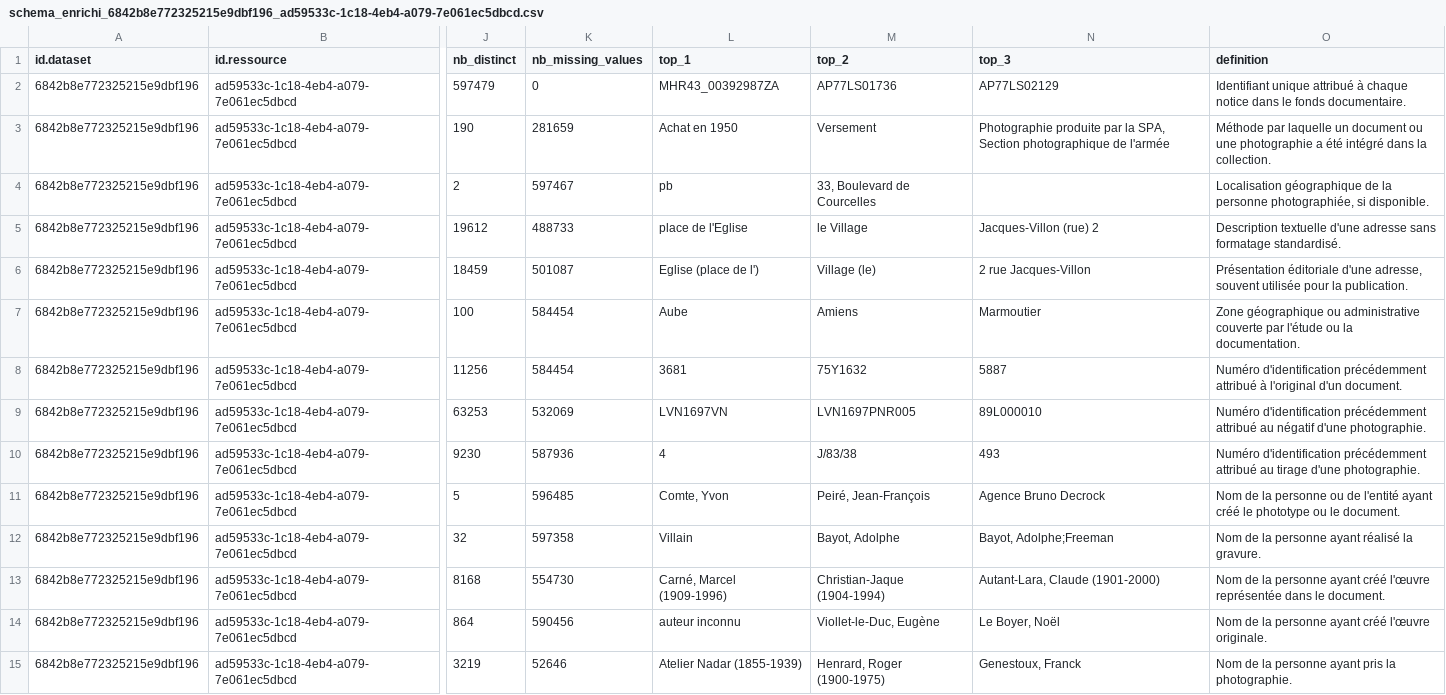
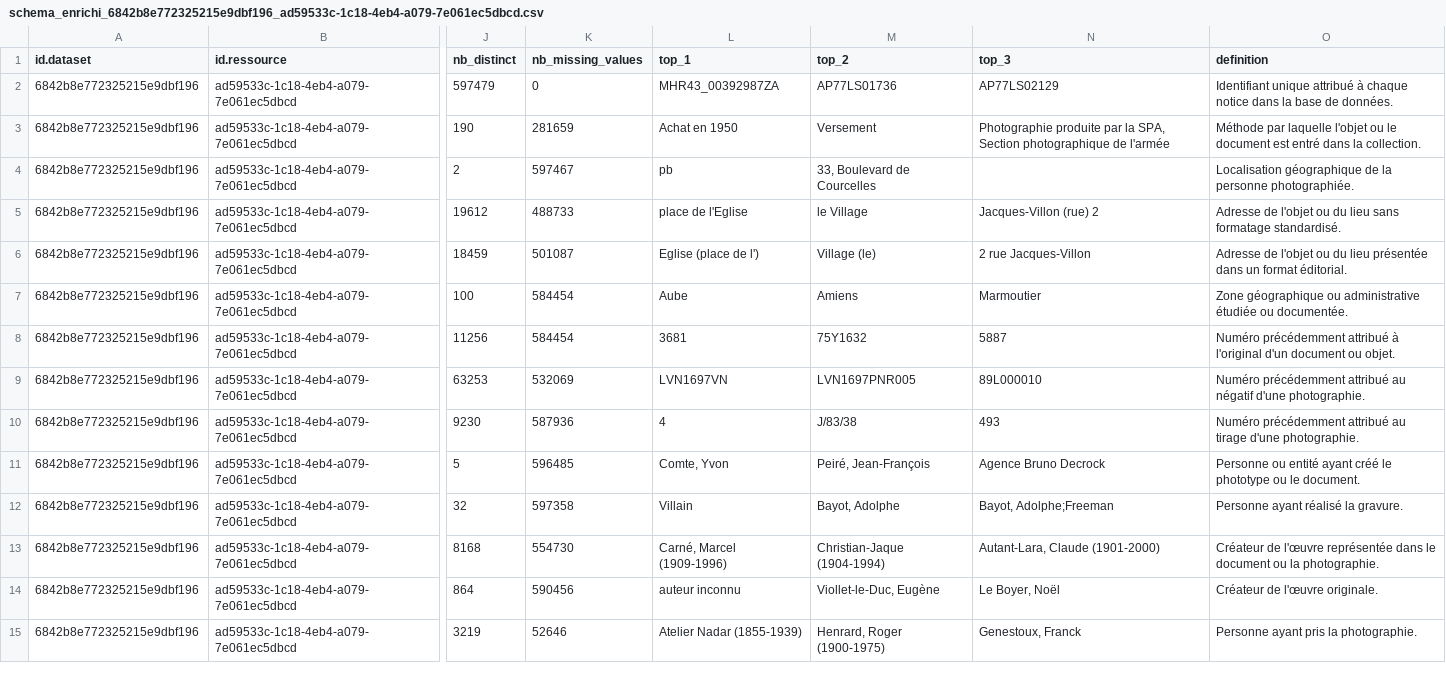
Before and after one commit to Tipicomm/DPNC, a CSV file: UsineSchema/schema_enrichi_6842b8e772325215e9dbf196_ad59533c-1c18-4eb4-a079-7e061ec5dbcd.csv, drawn as a sheet; only a part is shown, gaps mark what is left out; the diff covers the shown part only; the diff names each change by its address in the sheet, - before the commit and + after, or states it on an @@ line.

```diff
--- a/UsineSchema/schema_enrichi_6842b8e772325215e9dbf196_ad59533c-1c18-4eb4-a079-7e061ec5dbcd.csv
+++ b/UsineSchema/schema_enrichi_6842b8e772325215e9dbf196_ad59533c-1c18-4eb4-a079-7e061ec5dbcd.csv
-O2 (definition): …notice dans le fonds documentaire.
+O2 (definition): …notice dans la base de données.
-O3 (definition): …par laquelle un document ou une photographie a été intégré dans la…
+O3 (definition): …par laquelle l'objet ou le document est entré dans la…
-O4 (definition): …la personne photographiée, si disponible.
+O4 (definition): …la personne photographiée.
-O5 (definition): Description textuelle d'une adresse sans formatage…
+O5 (definition): Adresse de l'objet ou du lieu sans formatage…
-O6 (definition): Présentation éditoriale d'une adresse, souvent utilisée pour la publication.
+O6 (definition): Adresse de l'objet ou du lieu présentée dans un format éditorial.
-O7 (definition): …ou administrative couverte par l'étude ou la documentation.
+O7 (definition): …ou administrative étudiée ou documentée.
-O8 (definition): Numéro d'identification précédemment attribué à l'original d'un document.
+O8 (definition): Numéro précédemment attribué à l'original d'un document ou objet.
-O9 (definition): Numéro d'identification précédemment attribué…
+O9 (definition): Numéro précédemment attribué…
-O10 (definition): Numéro d'identification précédemment attribué…
+O10 (definition): Numéro précédemment attribué…
-O11 (definition): Nom de la personne ou de l'entité ayant créé…
+O11 (definition): Personne ou entité ayant créé…
-O12 (definition): Nom de la personne ayant réalisé la gravure.
+O12 (definition): Personne ayant réalisé la gravure.
-O13 (definition): Nom de la personne ayant créé l'œuvre représentée dans le document.
+O13 (definition): Créateur de l'œuvre représentée dans le document ou la photographie.
-O14 (definition): Nom de la personne ayant créé l'œuvre originale.
+O14 (definition): Créateur de l'œuvre originale.
-O15 (definition): Nom de la personne ayant pris la photographie.
+O15 (definition): Personne ayant pris la photographie.
```
Also changed, not shown: 90 edited cells elsewhere in this file.
